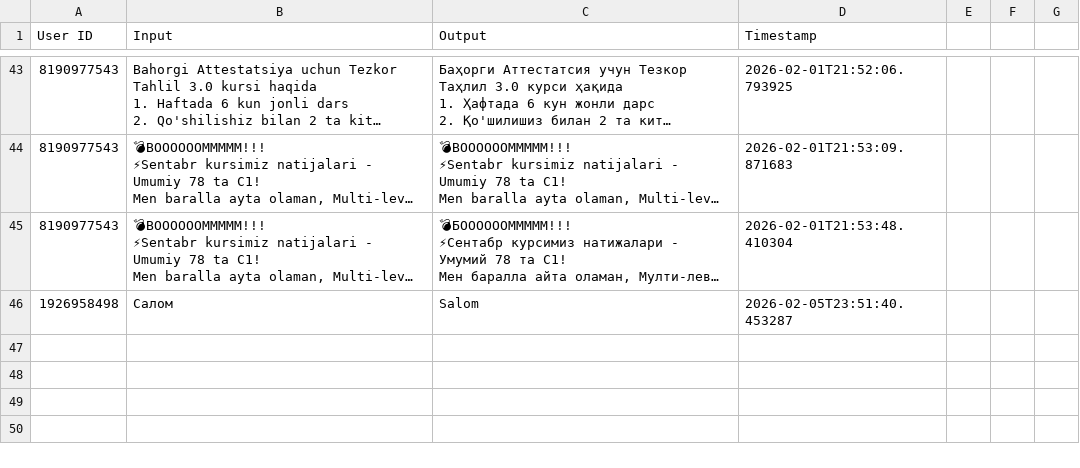
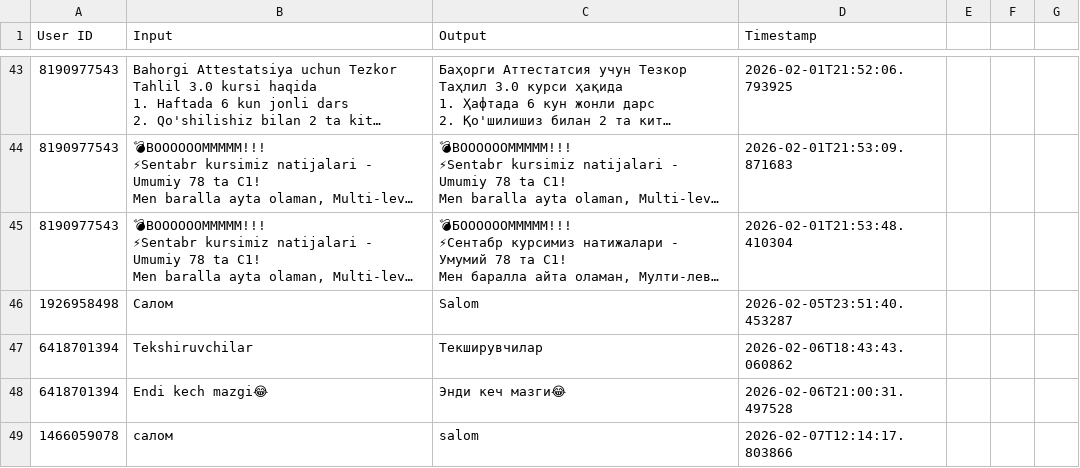
Before and after one commit to ShoxGit19/Telegram_BOT, a CSV file: translations.csv, drawn as a sheet; only a part is shown, gaps mark what is left out; long unchanged cells end in …; the diff names each change by its address in the sheet, - before the commit and + after, or states it on an @@ line.

Commit message:
Initial commit: add new user and transaction

```diff
--- a/translations.csv
+++ b/translations.csv
+row 47: 6418701394 | Tekshiruvchilar | Текширувчилар | 2026-02-06T18:43:43.060862
+row 48: 6418701394 | Endi kech mazgi😂 | Энди кеч мазги😂 | 2026-02-06T21:00:31.497528
+row 49: 1466059078 | салом | salom | 2026-02-07T12:14:17.803866
```
Also changed, not shown: 1 other file.
